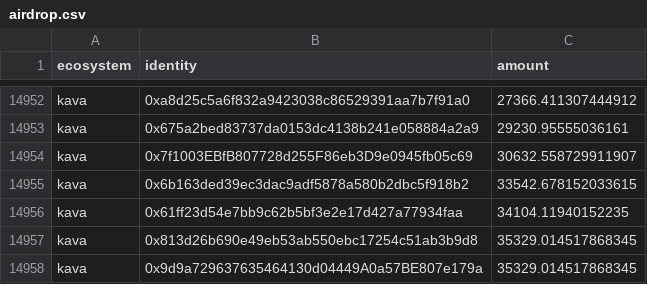
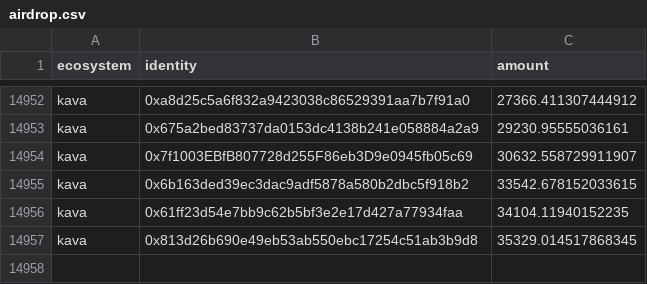
Before and after one commit to kinetixfi/kai-airdrop-candidates, a CSV file: airdrop.csv, drawn as a sheet; only a part is shown, gaps mark what is left out; the diff names each change by its address in the sheet, - before the commit and + after, or states it on an @@ line.

Commit message:
Airdrop page link updated. Test account removed.

```diff
--- a/airdrop.csv
+++ b/airdrop.csv
-row 14958: kava | 0x9d9a729637635464130d04449A0a57BE807e179a | 35329.014517868345
```
Also changed, not shown: 1 other file.
